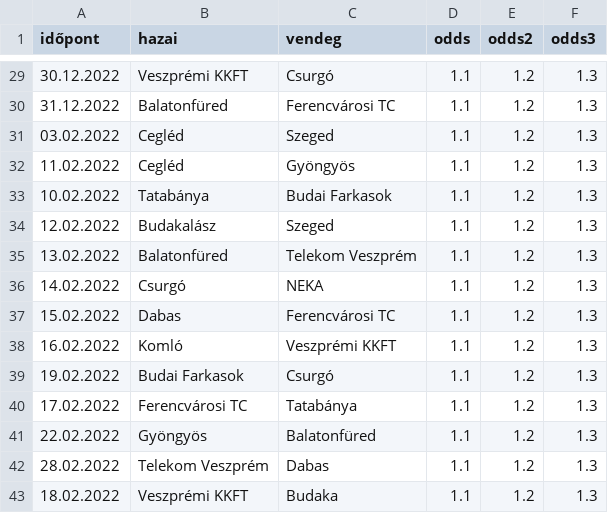
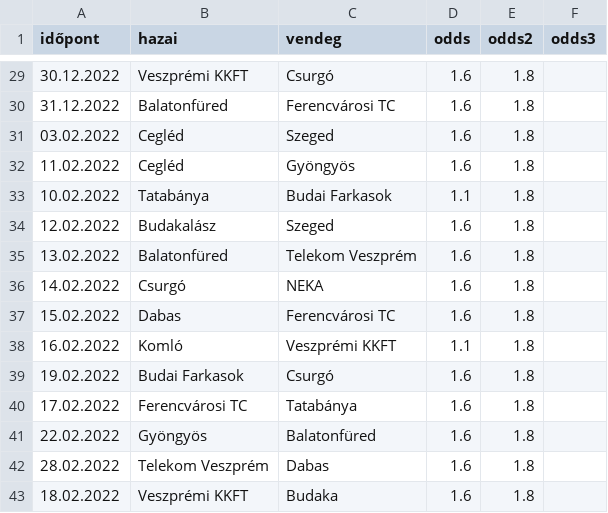
Before and after one commit to jedlikbalint/tippmix, a CSV file: kezimeccs.csv, drawn as a sheet; only a part is shown, gaps mark what is left out; the diff covers the shown part only.

```diff
--- a/kezimeccs.csv
+++ b/kezimeccs.csv
@@ -29,15 +29,15 @@ időpont;hazai;vendeg;odds;odds2;odds3
-30.12.2022;Veszprémi KKFT;Csurgó;1.1;1.2;1.3
-31.12.2022;Balatonfüred;Ferencvárosi TC;1.1;1.2;1.3
-03.02.2022;Cegléd;Szeged;1.1;1.2;1.3
-11.02.2022;Cegléd;Gyöngyös;1.1;1.2;1.3
-10.02.2022;Tatabánya;Budai Farkasok;1.1;1.2;1.3
-12.02.2022;Budakalász;Szeged;1.1;1.2;1.3
-13.02.2022;Balatonfüred;Telekom Veszprém;1.1;1.2;1.3
-14.02.2022;Csurgó;NEKA;1.1;1.2;1.3
-15.02.2022;Dabas;Ferencvárosi TC;1.1;1.2;1.3
-16.02.2022;Komló;Veszprémi KKFT;1.1;1.2;1.3
-19.02.2022;Budai Farkasok;Csurgó;1.1;1.2;1.3
-17.02.2022;Ferencvárosi TC;Tatabánya;1.1;1.2;1.3
-22.02.2022;Gyöngyös;Balatonfüred;1.1;1.2;1.3
-28.02.2022;Telekom Veszprém;Dabas;1.1;1.2;1.3
-18.02.2022;Veszprémi KKFT;Budaka;1.1;1.2;1.3
+30.12.2022;Veszprémi KKFT;Csurgó;1.6;1.8
+31.12.2022;Balatonfüred;Ferencvárosi TC;1.6;1.8
+03.02.2022;Cegléd;Szeged;1.6;1.8
+11.02.2022;Cegléd;Gyöngyös;1.6;1.8
+10.02.2022;Tatabánya;Budai Farkasok;1.1;1.8
+12.02.2022;Budakalász;Szeged;1.6;1.8
+13.02.2022;Balatonfüred;Telekom Veszprém;1.6;1.8
+14.02.2022;Csurgó;NEKA;1.6;1.8
+15.02.2022;Dabas;Ferencvárosi TC;1.6;1.8
+16.02.2022;Komló;Veszprémi KKFT;1.1;1.8
+19.02.2022;Budai Farkasok;Csurgó;1.6;1.8
+17.02.2022;Ferencvárosi TC;Tatabánya;1.6;1.8
+22.02.2022;Gyöngyös;Balatonfüred;1.6;1.8
+28.02.2022;Telekom Veszprém;Dabas;1.6;1.8
+18.02.2022;Veszprémi KKFT;Budaka;1.6;1.8
```
Also changed, not shown: 81 edited cells elsewhere in this file, fogadásaim.csv, kosarlabdameccs.csv, 11 other files.
